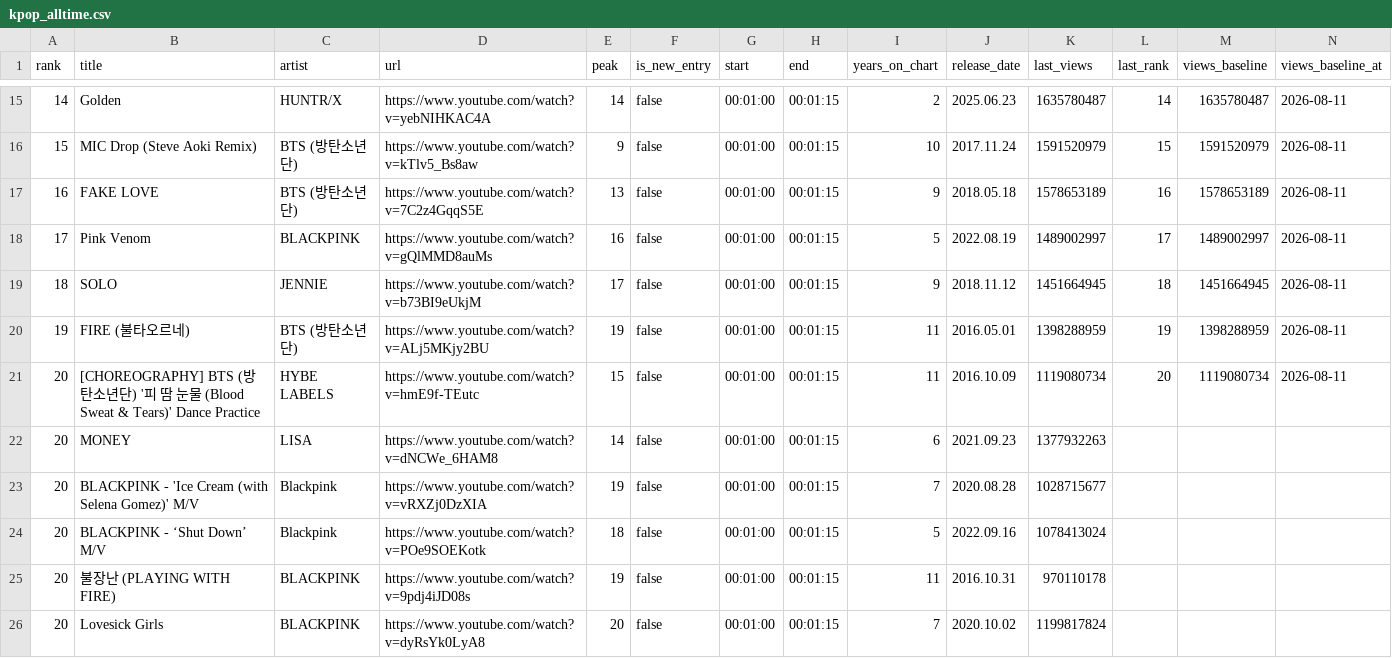
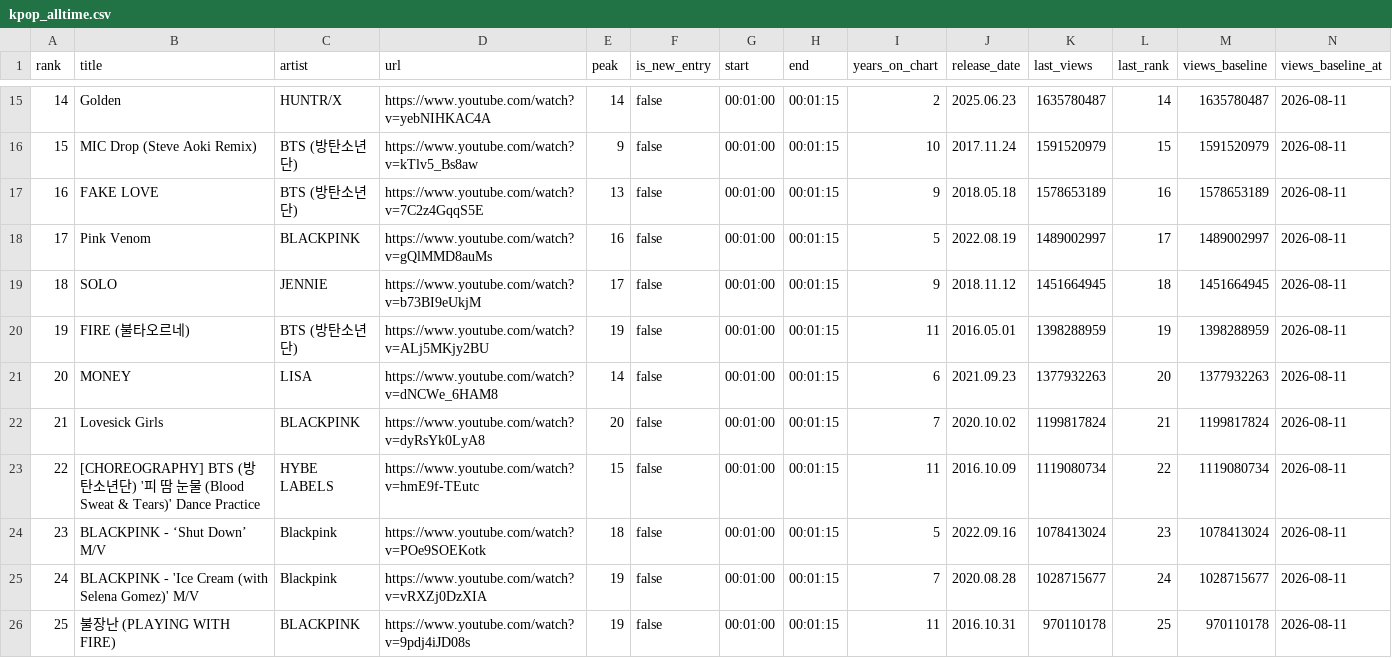
Before and after one commit to tranbao0/SongRanking, a CSV file: data/charts/kpop_alltime.csv, drawn as a sheet; only a part is shown, gaps mark what is left out.

```diff
--- a/data/charts/kpop_alltime.csv
+++ b/data/charts/kpop_alltime.csv
@@ -20,7 +20,7 @@ rank,title,artist,url,peak,is_new_entry,start,end,years_on_chart,release_date,la
 19,FIRE (불타오르네),BTS (방탄소년단),https://www.youtube.com/watch?v=ALj5MKjy2BU,19,false,00:01:00,00:01:15,11,2016.05.01,1398288959,19,1398288959,2026-08-11
-20,[CHOREOGRAPHY] BTS (방탄소년단) '피 땀 눈물 (Blood Sweat & Tears)' Dance Practice,HYBE LABELS,https://www.youtube.com/watch?v=hmE9f-TEutc,15,false,00:01:00,00:01:15,11,2016.10.09,1119080734,20,1119080734,2026-08-11
-20,MONEY,LISA,https://www.youtube.com/watch?v=dNCWe_6HAM8,14,false,00:01:00,00:01:15,6,2021.09.23,1377932263,,,
-20,BLACKPINK - 'Ice Cream (with Selena Gomez)' M/V,Blackpink,https://www.youtube.com/watch?v=vRXZj0DzXIA,19,false,00:01:00,00:01:15,7,2020.08.28,1028715677,,,
-20,BLACKPINK - ‘Shut Down’ M/V,Blackpink,https://www.youtube.com/watch?v=POe9SOEKotk,18,false,00:01:00,00:01:15,5,2022.09.16,1078413024,,,
-20,불장난 (PLAYING WITH FIRE),BLACKPINK,https://www.youtube.com/watch?v=9pdj4iJD08s,19,false,00:01:00,00:01:15,11,2016.10.31,970110178,,,
-20,Lovesick Girls,BLACKPINK,https://www.youtube.com/watch?v=dyRsYk0LyA8,20,false,00:01:00,00:01:15,7,2020.10.02,1199817824,,,
+20,MONEY,LISA,https://www.youtube.com/watch?v=dNCWe_6HAM8,14,false,00:01:00,00:01:15,6,2021.09.23,1377932263,20,1377932263,2026-08-11
+21,Lovesick Girls,BLACKPINK,https://www.youtube.com/watch?v=dyRsYk0LyA8,20,false,00:01:00,00:01:15,7,2020.10.02,1199817824,21,1199817824,2026-08-11
+22,[CHOREOGRAPHY] BTS (방탄소년단) '피 땀 눈물 (Blood Sweat & Tears)' Dance Practice,HYBE LABELS,https://www.youtube.com/watch?v=hmE9f-TEutc,15,false,00:01:00,00:01:15,11,2016.10.09,1119080734,22,1119080734,2026-08-11
+23,BLACKPINK - ‘Shut Down’ M/V,Blackpink,https://www.youtube.com/watch?v=POe9SOEKotk,18,false,00:01:00,00:01:15,5,2022.09.16,1078413024,23,1078413024,2026-08-11
+24,BLACKPINK - 'Ice Cream (with Selena Gomez)' M/V,Blackpink,https://www.youtube.com/watch?v=vRXZj0DzXIA,19,false,00:01:00,00:01:15,7,2020.08.28,1028715677,24,1028715677,2026-08-11
+25,불장난 (PLAYING WITH FIRE),BLACKPINK,https://www.youtube.com/watch?v=9pdj4iJD08s,19,false,00:01:00,00:01:15,11,2016.10.31,970110178,25,970110178,2026-08-11
```
Also changed, not shown: 2 other files.
